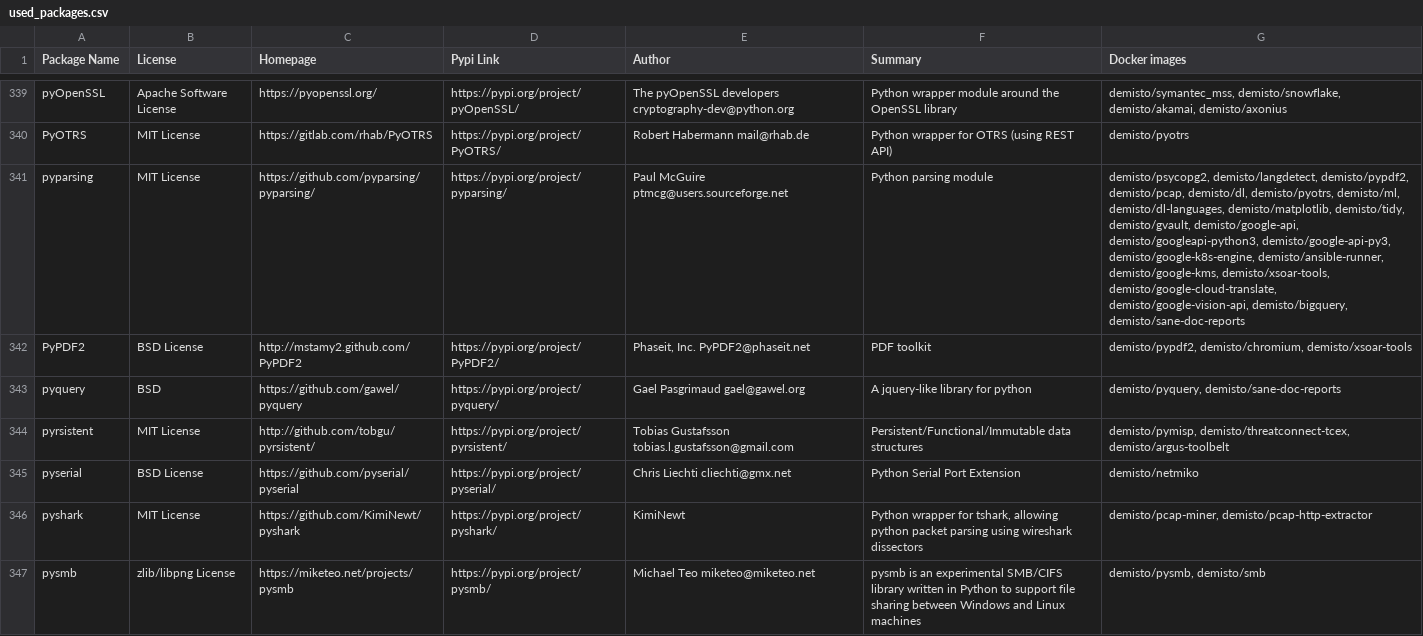
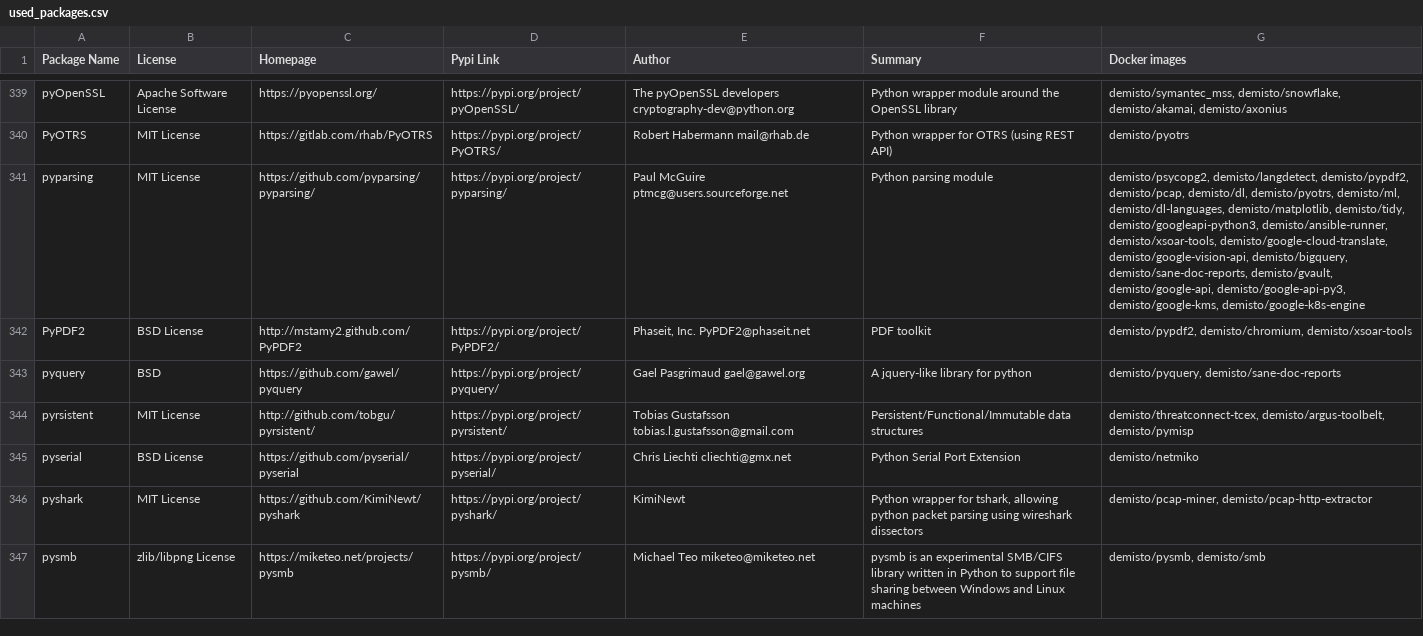
Before and after one commit to upstart-swiss/dockerfiles, a CSV file: used_packages.csv, drawn as a sheet; only a part is shown, gaps mark what is left out; the diff covers the shown part only; the diff names each change by its address in the sheet, - before the commit and + after, or states it on an @@ line.

Commit message:
Fri Mar 26 01:10:43 UTC 2021: automatic docker repository update

```diff
--- a/used_packages.csv
+++ b/used_packages.csv
-G341 (Docker images): …demisto/matplotlib, demisto/tidy, demisto/gvault, demisto/google-api, demisto/googleapi-python3, demisto/google-api-py3, demisto/google-k8s-engine, demisto/ansible-runner, demisto/google-kms, demisto/xsoar-tools, demisto/google-cloud-translate, demisto/google-vision-api, demisto/bigquery, demisto/sane-doc-reports
+G341 (Docker images): …demisto/matplotlib, demisto/tidy, demisto/googleapi-python3, demisto/ansible-runner, demisto/xsoar-tools, demisto/google-cloud-translate, demisto/google-vision-api, demisto/bigquery, demisto/sane-doc-reports, demisto/gvault, demisto/google-api, demisto/google-api-py3, demisto/google-kms, demisto/google-k8s-engine
-G344 (Docker images): demisto/pymisp, demisto/threatconnect-tcex, demisto/argus-toolbelt
+G344 (Docker images): demisto/threatconnect-tcex, demisto/argus-toolbelt, demisto/pymisp
```
Also changed, not shown: 58 edited cells elsewhere in this file, 17 other files.
